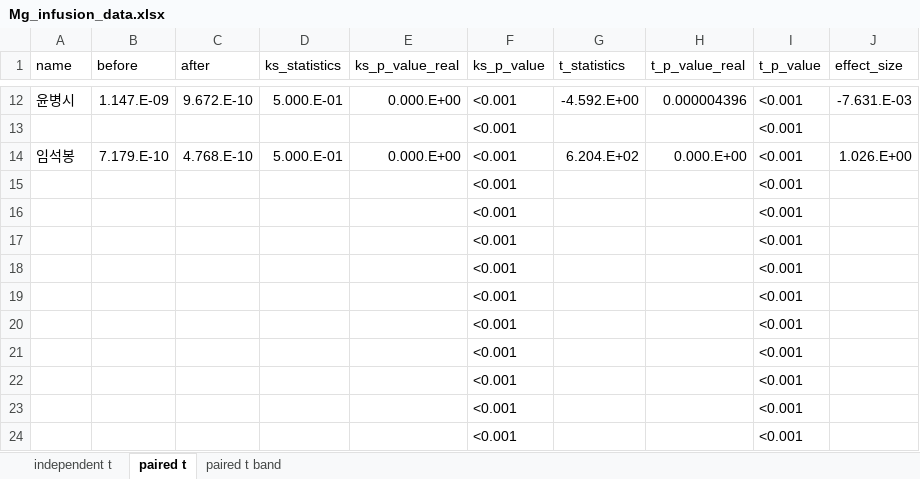
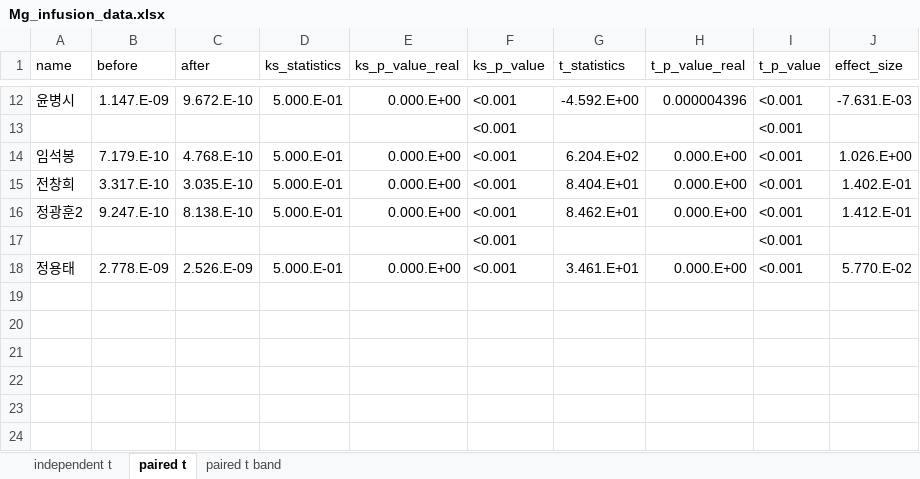
Before and after one commit to bargie5255/Mg_infusion_coma, an Excel workbook: Mg_infusion_data.xlsx, sheet paired t, drawn as a sheet; only a part is shown, gaps mark what is left out; values as stored, in another font and other column widths than the file's, no borders; conditional formats not drawn; removed rows and columns are numbered as before the commit, all else as after; the diff names each change by its address in the sheet, - before the commit and + after, or states it on an @@ line.

```diff
--- a/Mg_infusion_data.xlsx (sheet paired t)
+++ b/Mg_infusion_data.xlsx (sheet paired t)
+row 15: 전창희 | 3.317.E-10 | 3.035.E-10 | 5.000.E-01 | 0.000.E+00 | <0.001 | 8.404.E+01 | 0.000.E+00 | <0.001 | 1.402.E-01
+row 16: 정광훈2 | 9.247.E-10 | 8.138.E-10 | 5.000.E-01 | 0.000.E+00 | <0.001 | 8.462.E+01 | 0.000.E+00 | <0.001 | 1.412.E-01
-row 16:  |  |  |  |  | <0.001 |  |  | <0.001
-row 17:  |  |  |  |  | <0.001 |  |  | <0.001
-row 18:  |  |  |  |  | <0.001 |  |  | <0.001
-row 19:  |  |  |  |  | <0.001 |  |  | <0.001
-row 20:  |  |  |  |  | <0.001 |  |  | <0.001
-row 21:  |  |  |  |  | <0.001 |  |  | <0.001
-row 22:  |  |  |  |  | <0.001 |  |  | <0.001
-row 23:  |  |  |  |  | <0.001 |  |  | <0.001
-row 24:  |  |  |  |  | <0.001 |  |  | <0.001
+row 18: 정용태 | 2.778.E-09 | 2.526.E-09 | 5.000.E-01 | 0.000.E+00 | <0.001 | 3.461.E+01 | 0.000.E+00 | <0.001 | 5.770.E-02
```
Also changed, not shown: sheet paired t band, sheet independent t, formulas that keep their value.
